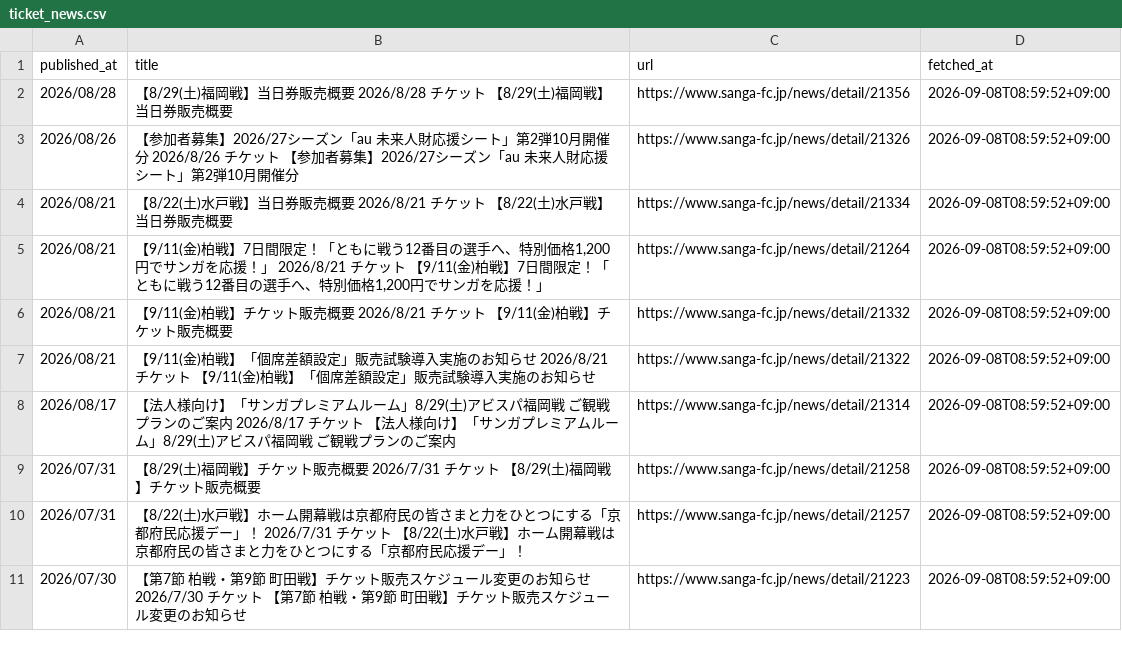
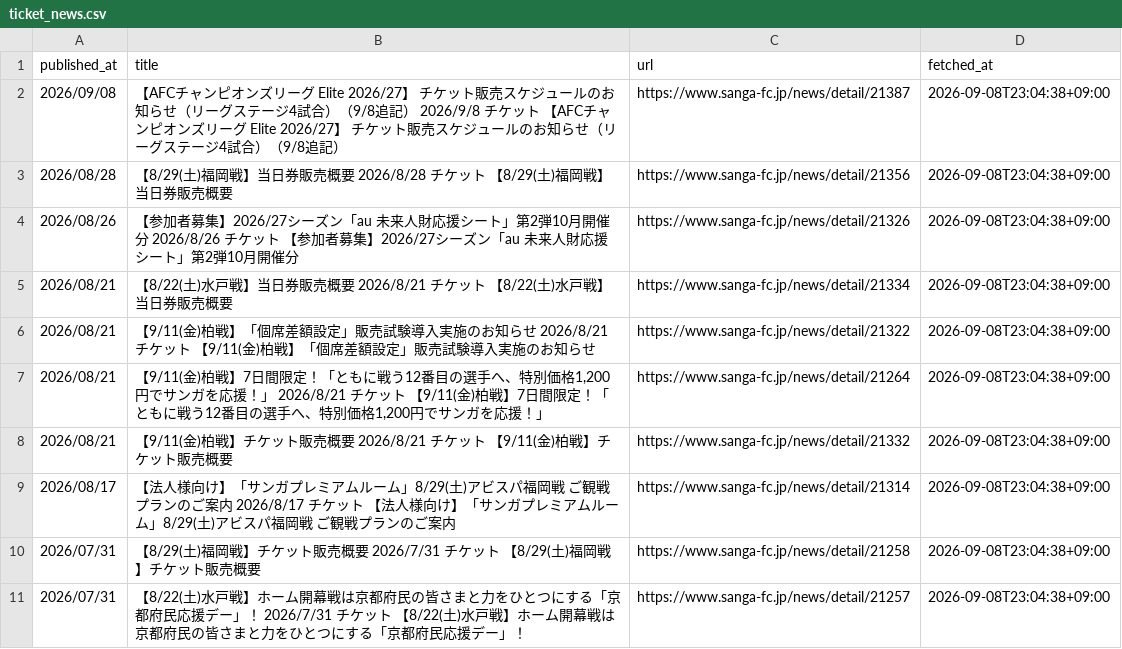
Before and after one commit to bizdocsupport/club-ticket-navi-kyoto, a CSV file: data/ticket_news.csv, drawn as a sheet.

```diff
--- a/data/ticket_news.csv
+++ b/data/ticket_news.csv
@@ -1,11 +1,11 @@
 published_at,title,url,fetched_at
-2026/08/28,【8/29(土)福岡戦】当日券販売概要 2026/8/28 チケット 【8/29(土)福岡戦】当日券販売概要,https://www.sanga-fc.jp/news/detail/21356,2026-09-08T08:59:52+09:00
-2026/08/26,【参加者募集】2026/27シーズン「au 未来人財応援シート」第2弾10月開催分 2026/8/26 チケット 【参加者募集】2026/27シーズン「au 未来人財応援シート」第2弾10月開催分,https://www.sanga-fc.jp/news/detail/21326,2026-09-08T08:59:52+09:00
-2026/08/21,【8/22(土)水戸戦】当日券販売概要 2026/8/21 チケット 【8/22(土)水戸戦】当日券販売概要,https://www.sanga-fc.jp/news/detail/21334,2026-09-08T08:59:52+09:00
-2026/08/21,"【9/11(金)柏戦】7日間限定！「ともに戦う12番目の選手へ、特別価格1,200円でサンガを応援！」 2026/8/21 チケット 【9/11(金)柏戦】7日間限定！「ともに戦う12番目の選手へ、特別価格1,200円でサンガを応援！」",https://www.sanga-fc.jp/news/detail/21264,2026-09-08T08:59:52+09:00
-2026/08/21,【9/11(金)柏戦】チケット販売概要 2026/8/21 チケット 【9/11(金)柏戦】チケット販売概要,https://www.sanga-fc.jp/news/detail/21332,2026-09-08T08:59:52+09:00
-2026/08/21,【9/11(金)柏戦】「個席差額設定」販売試験導入実施のお知らせ 2026/8/21 チケット 【9/11(金)柏戦】「個席差額設定」販売試験導入実施のお知らせ,https://www.sanga-fc.jp/news/detail/21322,2026-09-08T08:59:52+09:00
-2026/08/17,【法人様向け】「サンガプレミアムルーム」8/29(土)アビスパ福岡戦 ご観戦プランのご案内 2026/8/17 チケット 【法人様向け】「サンガプレミアムルーム」8/29(土)アビスパ福岡戦 ご観戦プランのご案内,https://www.sanga-fc.jp/news/detail/21314,2026-09-08T08:59:52+09:00
-2026/07/31,【8/29(土)福岡戦】チケット販売概要 2026/7/31 チケット 【8/29(土)福岡戦】チケット販売概要,https://www.sanga-fc.jp/news/detail/21258,2026-09-08T08:59:52+09:00
-2026/07/31,【8/22(土)水戸戦】ホーム開幕戦は京都府民の皆さまと力をひとつにする「京都府民応援デー」！ 2026/7/31 チケット 【8/22(土)水戸戦】ホーム開幕戦は京都府民の皆さまと力をひとつにする「京都府民応援デー」！,https://www.sanga-fc.jp/news/detail/21257,2026-09-08T08:59:52+09:00
-2026/07/30,【第7節 柏戦・第9節 町田戦】チケット販売スケジュール変更のお知らせ 2026/7/30 チケット 【第7節 柏戦・第9節 町田戦】チケット販売スケジュール変更のお知らせ,https://www.sanga-fc.jp/news/detail/21223,2026-09-08T08:59:52+09:00
+2026/09/08,【AFCチャンピオンズリーグ Elite 2026/27】 チケット販売スケジュールのお知らせ（リーグステージ4試合）（9/8追記） 2026/9/8 チケット 【AFCチャンピオンズリーグ Elite 2026/27】 チケット販売スケジュールのお知らせ（リーグステージ4試合）（9/8追記）,https://www.sanga-fc.jp/news/detail/21387,2026-09-08T23:04:38+09:00
+2026/08/28,【8/29(土)福岡戦】当日券販売概要 2026/8/28 チケット 【8/29(土)福岡戦】当日券販売概要,https://www.sanga-fc.jp/news/detail/21356,2026-09-08T23:04:38+09:00
+2026/08/26,【参加者募集】2026/27シーズン「au 未来人財応援シート」第2弾10月開催分 2026/8/26 チケット 【参加者募集】2026/27シーズン「au 未来人財応援シート」第2弾10月開催分,https://www.sanga-fc.jp/news/detail/21326,2026-09-08T23:04:38+09:00
+2026/08/21,【8/22(土)水戸戦】当日券販売概要 2026/8/21 チケット 【8/22(土)水戸戦】当日券販売概要,https://www.sanga-fc.jp/news/detail/21334,2026-09-08T23:04:38+09:00
+2026/08/21,【9/11(金)柏戦】「個席差額設定」販売試験導入実施のお知らせ 2026/8/21 チケット 【9/11(金)柏戦】「個席差額設定」販売試験導入実施のお知らせ,https://www.sanga-fc.jp/news/detail/21322,2026-09-08T23:04:38+09:00
+2026/08/21,"【9/11(金)柏戦】7日間限定！「ともに戦う12番目の選手へ、特別価格1,200円でサンガを応援！」 2026/8/21 チケット 【9/11(金)柏戦】7日間限定！「ともに戦う12番目の選手へ、特別価格1,200円でサンガを応援！」",https://www.sanga-fc.jp/news/detail/21264,2026-09-08T23:04:38+09:00
+2026/08/21,【9/11(金)柏戦】チケット販売概要 2026/8/21 チケット 【9/11(金)柏戦】チケット販売概要,https://www.sanga-fc.jp/news/detail/21332,2026-09-08T23:04:38+09:00
+2026/08/17,【法人様向け】「サンガプレミアムルーム」8/29(土)アビスパ福岡戦 ご観戦プランのご案内 2026/8/17 チケット 【法人様向け】「サンガプレミアムルーム」8/29(土)アビスパ福岡戦 ご観戦プランのご案内,https://www.sanga-fc.jp/news/detail/21314,2026-09-08T23:04:38+09:00
+2026/07/31,【8/29(土)福岡戦】チケット販売概要 2026/7/31 チケット 【8/29(土)福岡戦】チケット販売概要,https://www.sanga-fc.jp/news/detail/21258,2026-09-08T23:04:38+09:00
+2026/07/31,【8/22(土)水戸戦】ホーム開幕戦は京都府民の皆さまと力をひとつにする「京都府民応援デー」！ 2026/7/31 チケット 【8/22(土)水戸戦】ホーム開幕戦は京都府民の皆さまと力をひとつにする「京都府民応援デー」！,https://www.sanga-fc.jp/news/detail/21257,2026-09-08T23:04:38+09:00
```
Also changed, not shown: data/matches.csv, 1 other file.
